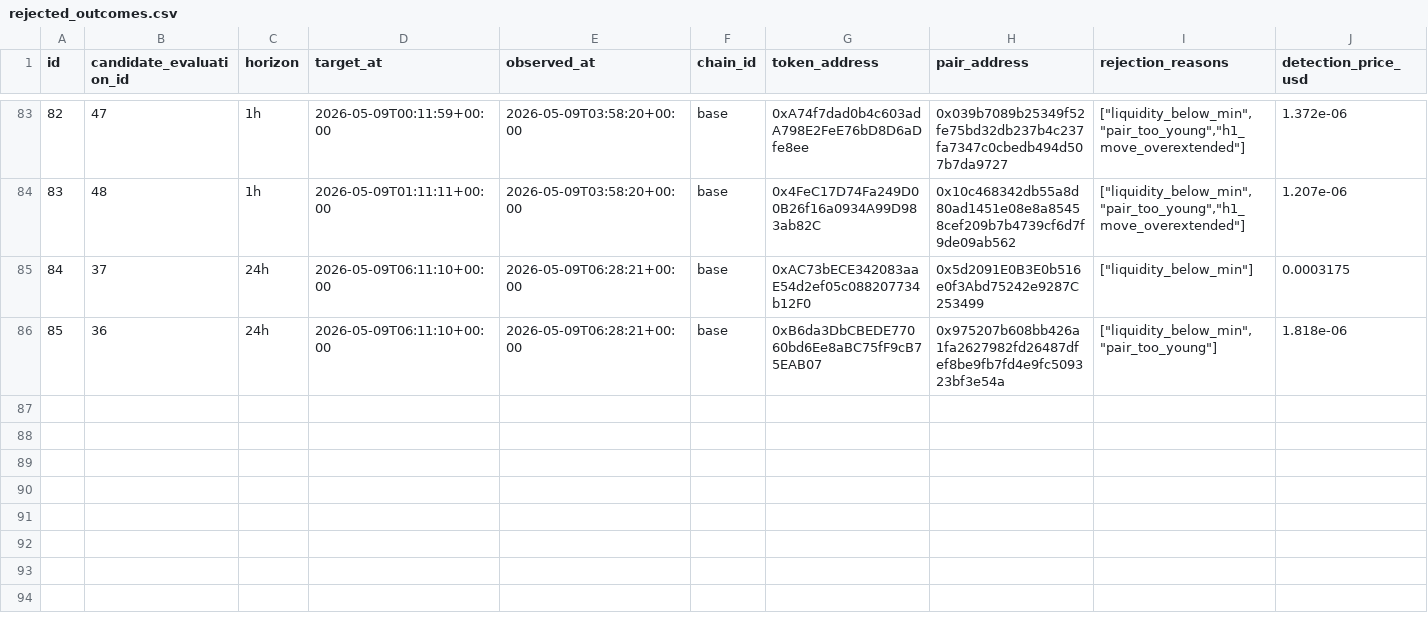
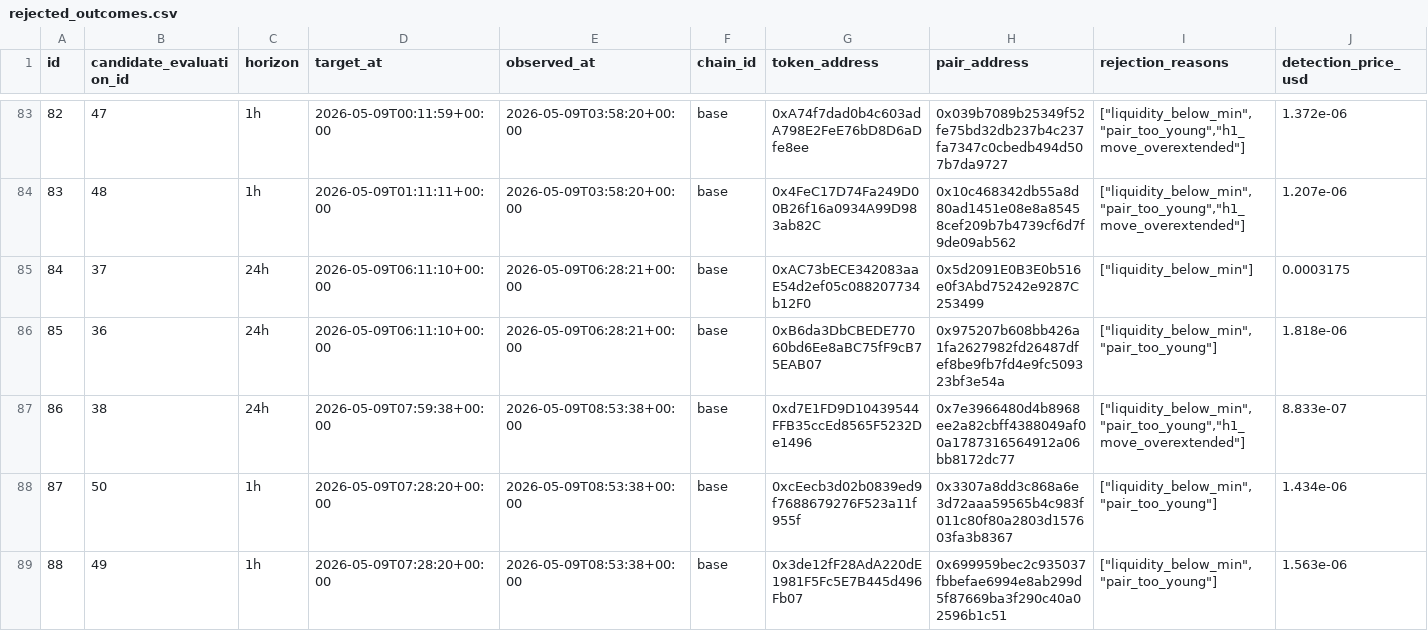
Before and after one commit to fatehchana17-create/crypto-signal-autopsy-v1, a CSV file: exports/rejected_outcomes.csv, drawn as a sheet; only a part is shown, gaps mark what is left out; rows hold the shown columns only; the diff names each change by its address in the sheet, - before the commit and + after, or states it on an @@ line.

```diff
--- a/exports/rejected_outcomes.csv
+++ b/exports/rejected_outcomes.csv
+row 87: 86 | 38 | 24h | 2026-05-09T07:59:38+00:00 | 2026-05-09T08:53:38+00:00 | base | 0xd7E1FD9D10439544FFB35ccEd8565F5232De1496 | 0x7e3966480d4b8968ee2a82cbff4388049af00a1787316564912a06bb8172dc77 | ["liquidity_below_min","pair_too_young","h1_move_overextended"] | 8.833e-07
+row 88: 87 | 50 | 1h | 2026-05-09T07:28:20+00:00 | 2026-05-09T08:53:38+00:00 | base | 0xcEecb3d02b0839ed9f7688679276F523a11f955f | 0x3307a8dd3c868a6e3d72aaa59565b4c983f011c80f80a2803d157603fa3b8367 | ["liquidity_below_min","pair_too_young"] | 1.434e-06
+row 89: 88 | 49 | 1h | 2026-05-09T07:28:20+00:00 | 2026-05-09T08:53:38+00:00 | base | 0x3de12fF28AdA220dE1981F5Fc5E7B445d496Fb07 | 0x699959bec2c935037fbbefae6994e8ab299d5f87669ba3f290c40a02596b1c51 | ["liquidity_below_min","pair_too_young"] | 1.563e-06
```
Also changed, not shown: exports/api_events.csv, 2 other files.
